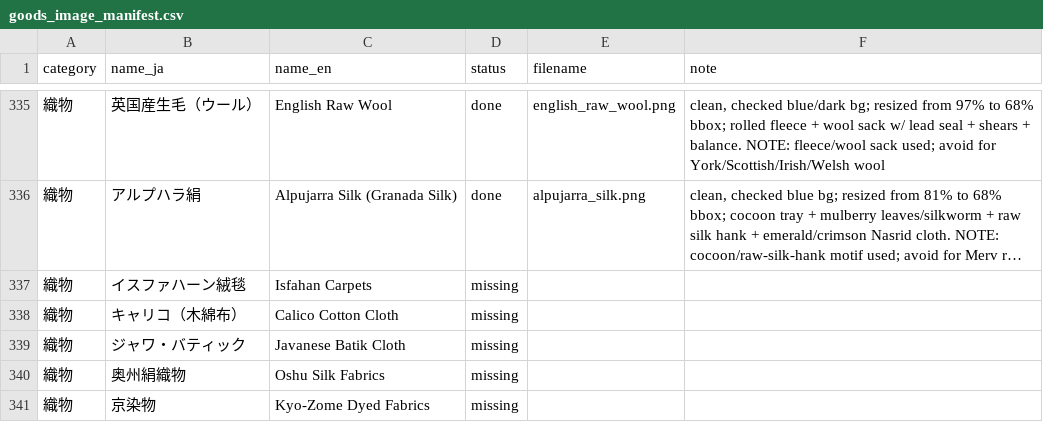
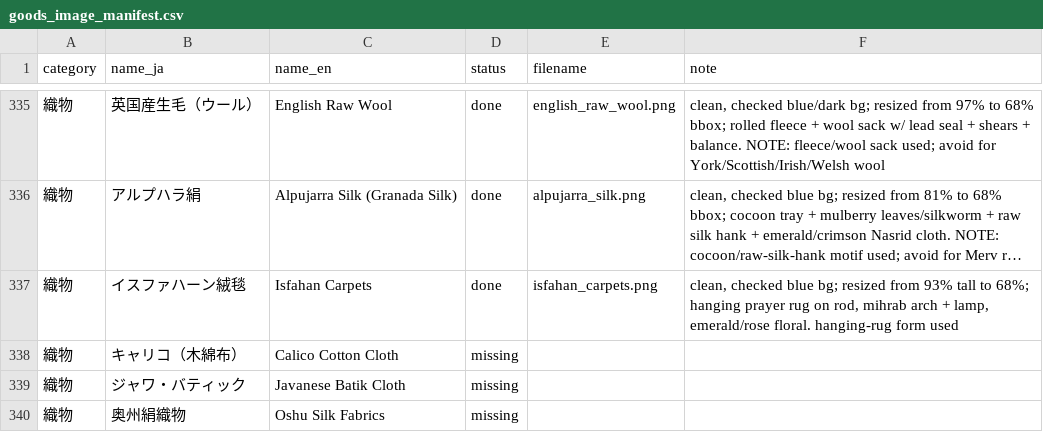
Before and after one commit to mwgmr056/caravan-game-assets, a CSV file: goods_images/goods_image_manifest.csv, drawn as a sheet; only a part is shown, gaps mark what is left out; the shorter side is filled out with more unchanged rows; long unchanged cells end in …; the diff names each change by its address in the sheet, - before the commit and + after, or states it on an @@ line.

```diff
--- a/goods_images/goods_image_manifest.csv
+++ b/goods_images/goods_image_manifest.csv
-D337 (status): missing
+D337 (status): done
-E337 (filename): (empty)
+E337 (filename): isfahan_carpets.png
-F337 (note): (empty)
+F337 (note): clean, checked blue bg; resized from 93% tall to 68%; hanging prayer rug on rod, mihrab arch + lamp, emerald/rose floral. hanging-rug form used
```
Also changed, not shown: 2 other files.
